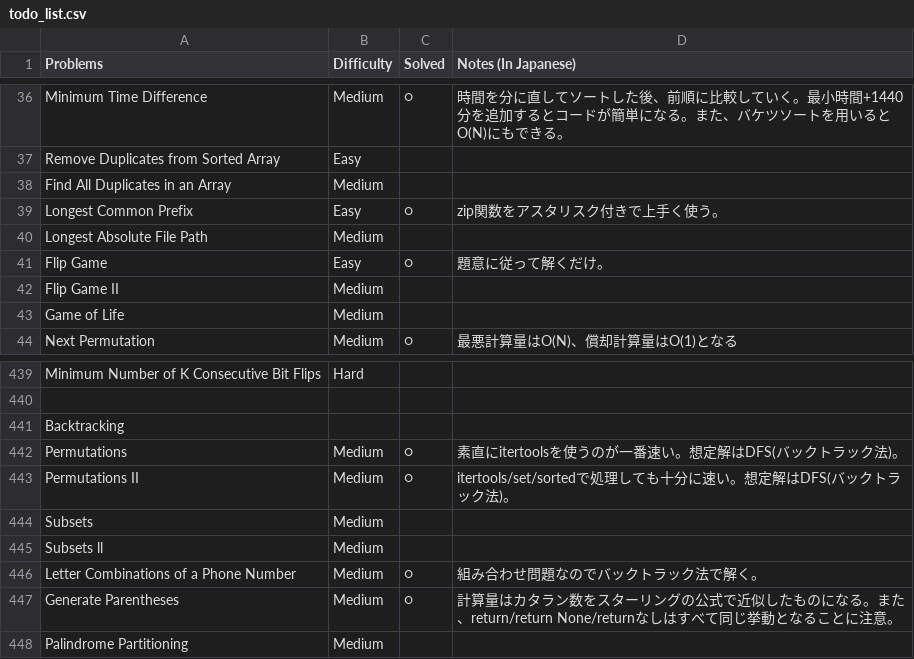
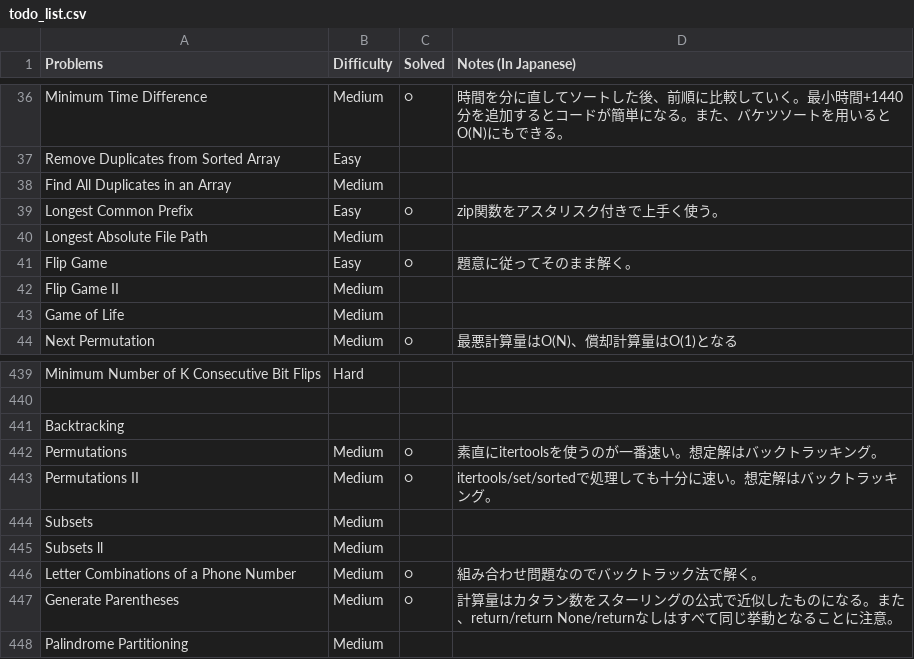
Before and after one commit to sokazaki/leetcode_solutions, a CSV file: todo_list.csv, drawn as a sheet; only a part is shown, gaps mark what is left out.

Commit message:
Update todo_list.csv

```diff
--- a/todo_list.csv
+++ b/todo_list.csv
@@ -40,3 +40,3 @@ Longest Common Prefix,Easy,○,zip関数をアスタリスク付きで上手く
 Longest Absolute File Path,Medium,,
-Flip Game,Easy,○,題意に従って解くだけ。
+Flip Game,Easy,○,題意に従ってそのまま解く。
 Flip Game II,Medium,,
@@ -441,4 +441,4 @@ Minimum Number of K Consecutive Bit Flips,Hard,,
 "Backtracking",,,
-Permutations,Medium,○,素直にitertoolsを使うのが一番速い。想定解はDFS(バックトラック法)。
-Permutations II,Medium,○,itertools/set/sortedで処理しても十分に速い。想定解はDFS(バックトラック法)。
+Permutations,Medium,○,素直にitertoolsを使うのが一番速い。想定解はバックトラッキング。
+Permutations II,Medium,○,itertools/set/sortedで処理しても十分に速い。想定解はバックトラッキング。
 Subsets,Medium,,
```
